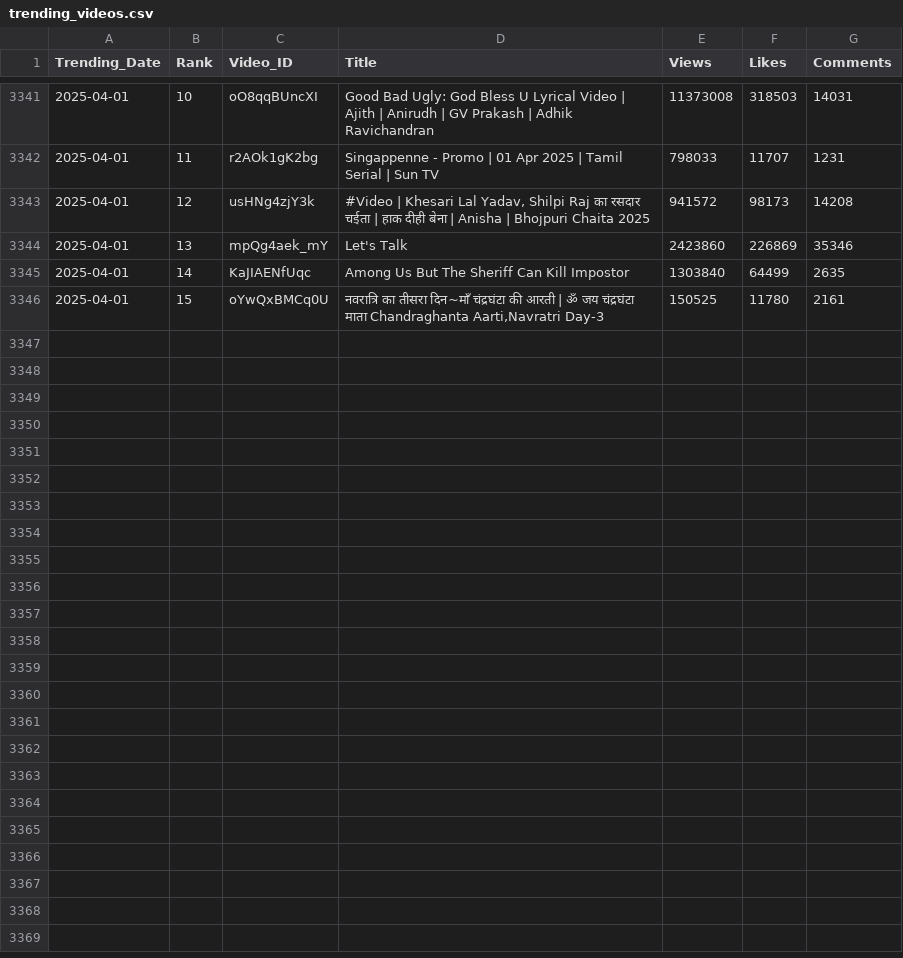
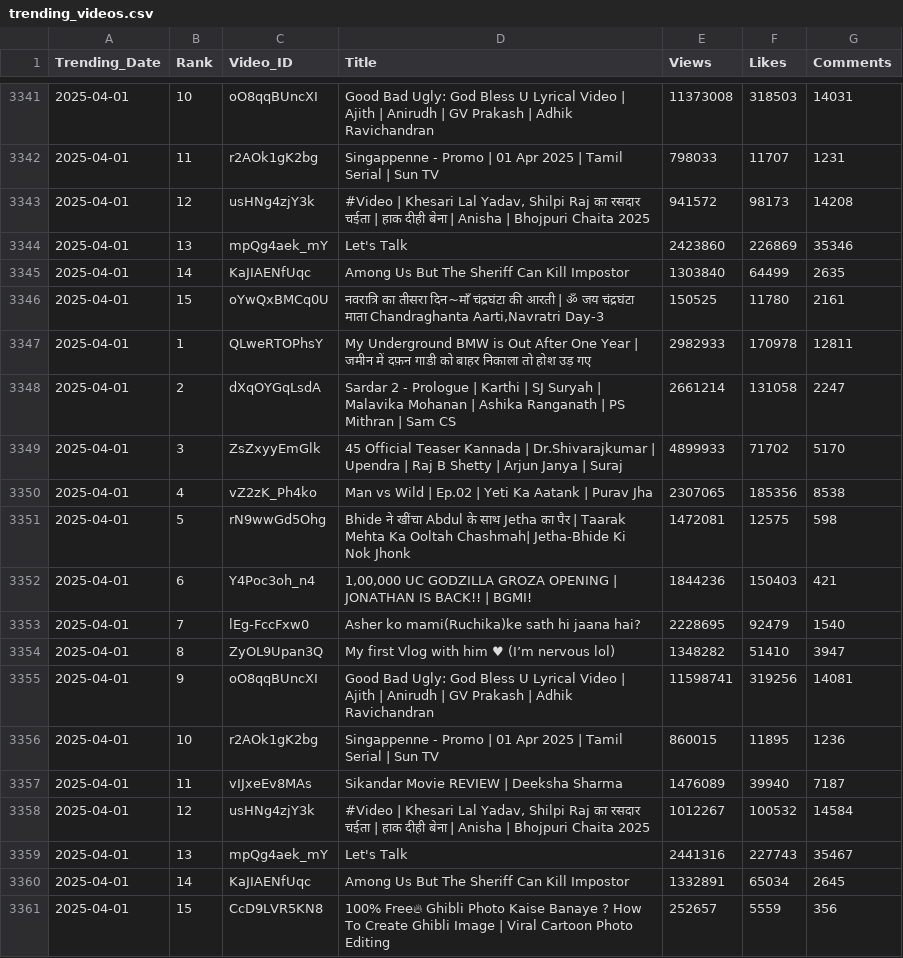
Before and after one commit to nandunanofficial/Youtube_Data_Collection, a CSV file: trending_videos.csv, drawn as a sheet; only a part is shown, gaps mark what is left out; the diff names each change by its address in the sheet, - before the commit and + after, or states it on an @@ line.

```diff
--- a/trending_videos.csv
+++ b/trending_videos.csv
+row 3347: 2025-04-01 | 1 | QLweRTOPhsY | My Underground BMW is Out After One Year | जमीन में दफ़न गाडी को बाहर निकाला तो होश उड़ गए | 2982933 | 170978 | 12811
+row 3348: 2025-04-01 | 2 | dXqOYGqLsdA | Sardar 2 - Prologue | Karthi | SJ Suryah | Malavika Mohanan | Ashika Ranganath | PS Mithran | Sam CS | 2661214 | 131058 | 2247
+row 3349: 2025-04-01 | 3 | ZsZxyyEmGlk | 45 Official Teaser Kannada | Dr.Shivarajkumar | Upendra | Raj B Shetty | Arjun Janya | Suraj | 4899933 | 71702 | 5170
+row 3350: 2025-04-01 | 4 | vZ2zK_Ph4ko | Man vs Wild | Ep.02 | Yeti Ka Aatank | Purav Jha | 2307065 | 185356 | 8538
+row 3351: 2025-04-01 | 5 | rN9wwGd5Ohg | Bhide ने खींचा Abdul के साथ Jetha का पैर | Taarak Mehta Ka Ooltah Chashmah| Jetha-Bhide Ki Nok Jhonk | 1472081 | 12575 | 598
+row 3352: 2025-04-01 | 6 | Y4Poc3oh_n4 | 1,00,000 UC GODZILLA GROZA OPENING | JONATHAN IS BACK!! | BGMI! | 1844236 | 150403 | 421
+row 3353: 2025-04-01 | 7 | lEg-FccFxw0 | Asher ko mami(Ruchika)ke sath hi jaana hai? | 2228695 | 92479 | 1540
+row 3354: 2025-04-01 | 8 | ZyOL9Upan3Q | My first Vlog with him ♥ (I’m nervous lol) | 1348282 | 51410 | 3947
+row 3355: 2025-04-01 | 9 | oO8qqBUncXI | Good Bad Ugly: God Bless U Lyrical Video | Ajith | Anirudh | GV Prakash | Adhik Ravichandran | 11598741 | 319256 | 14081
+row 3356: 2025-04-01 | 10 | r2AOk1gK2bg | Singappenne - Promo | 01 Apr 2025 | Tamil Serial | Sun TV | 860015 | 11895 | 1236
+row 3357: 2025-04-01 | 11 | vIJxeEv8MAs | Sikandar Movie REVIEW | Deeksha Sharma | 1476089 | 39940 | 7187
+row 3358: 2025-04-01 | 12 | usHNg4zjY3k | #Video | Khesari Lal Yadav, Shilpi Raj का रसदार चईता | हाक दीही बेना | Anisha | Bhojpuri Chaita 2025 | 1012267 | 100532 | 14584
+row 3359: 2025-04-01 | 13 | mpQg4aek_mY | Let's Talk | 2441316 | 227743 | 35467
+row 3360: 2025-04-01 | 14 | KaJIAENfUqc | Among Us But The Sheriff Can Kill Impostor | 1332891 | 65034 | 2645
+row 3361: 2025-04-01 | 15 | CcD9LVR5KN8 | 100% Free🔥 Ghibli Photo Kaise Banaye ? How To Create Ghibli Image | Viral Cartoon Photo Editing | 252657 | 5559 | 356
```
